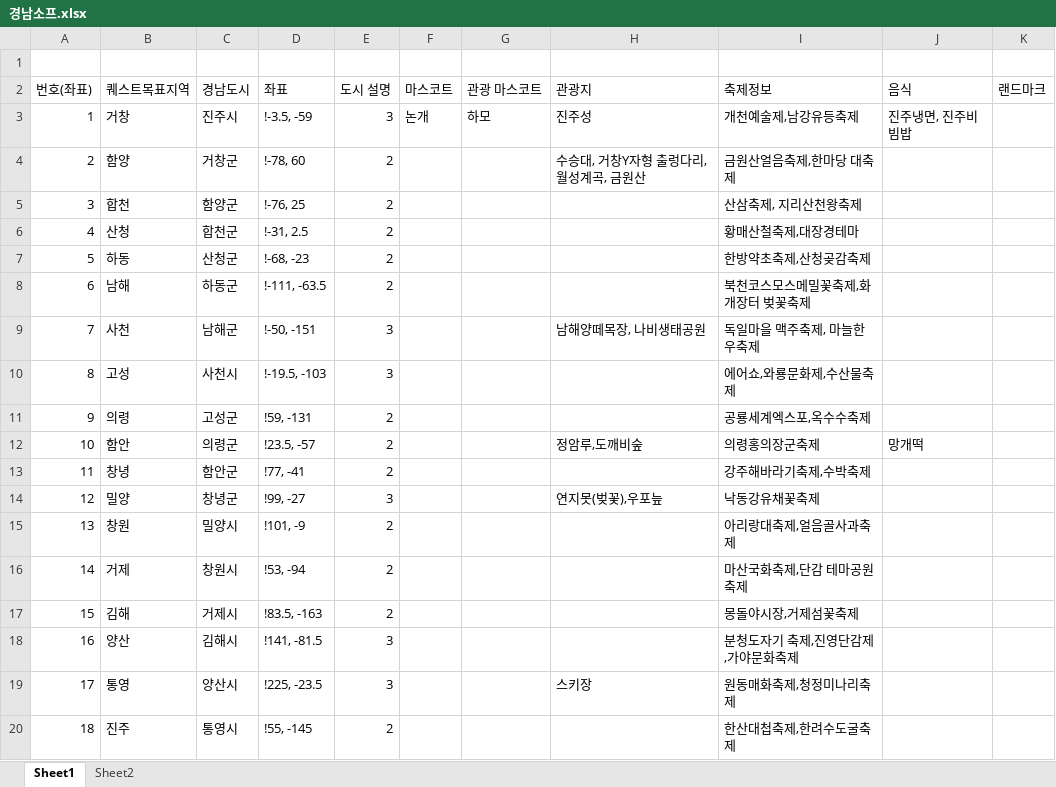
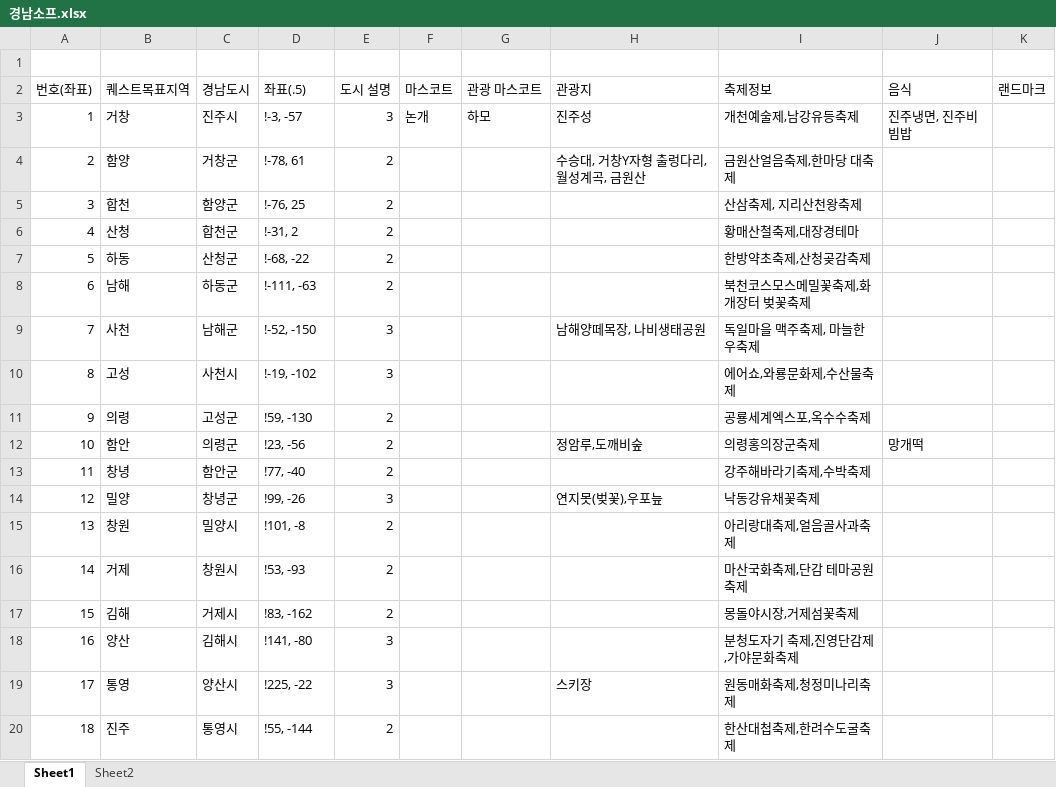
Before and after one commit to minjjait/GNGather, an Excel workbook: 경남소프.xlsx, sheet Sheet1, drawn as a sheet; values as stored, in another font and other column widths than the file's, no borders; the diff names each change by its address in the sheet, - before the commit and + after, or states it on an @@ line.

```diff
--- a/경남소프.xlsx (sheet Sheet1)
+++ b/경남소프.xlsx (sheet Sheet1)
-D2: 좌표
+D2: 좌표(.5)
-D3 (좌표(.5)): !-3.5, -59
+D3 (좌표(.5)): !-3, -57
-D4 (좌표(.5)): !-78, 60
+D4 (좌표(.5)): !-78, 61
-D6 (좌표(.5)): !-31, 2.5
+D6 (좌표(.5)): !-31, 2
-D7 (좌표(.5)): !-68, -23
+D7 (좌표(.5)): !-68, -22
-D8 (좌표(.5)): !-111, -63.5
+D8 (좌표(.5)): !-111, -63
-D9 (좌표(.5)): !-50, -151
+D9 (좌표(.5)): !-52, -150
-D10 (좌표(.5)): !-19.5, -103
+D10 (좌표(.5)): !-19, -102
-D11 (좌표(.5)): !59, -131
+D11 (좌표(.5)): !59, -130
-D12 (좌표(.5)): !23.5, -57
+D12 (좌표(.5)): !23, -56
-D13 (좌표(.5)): !77, -41
+D13 (좌표(.5)): !77, -40
-D14 (좌표(.5)): !99, -27
+D14 (좌표(.5)): !99, -26
-D15 (좌표(.5)): !101, -9
+D15 (좌표(.5)): !101, -8
-D16 (좌표(.5)): !53, -94
+D16 (좌표(.5)): !53, -93
-D17 (좌표(.5)): !83.5, -163
+D17 (좌표(.5)): !83, -162
-D18 (좌표(.5)): !141, -81.5
+D18 (좌표(.5)): !141, -80
-D19 (좌표(.5)): !225, -23.5
+D19 (좌표(.5)): !225, -22
-D20 (좌표(.5)): !55, -145
+D20 (좌표(.5)): !55, -144
```
Also changed, not shown: 4 other files.
